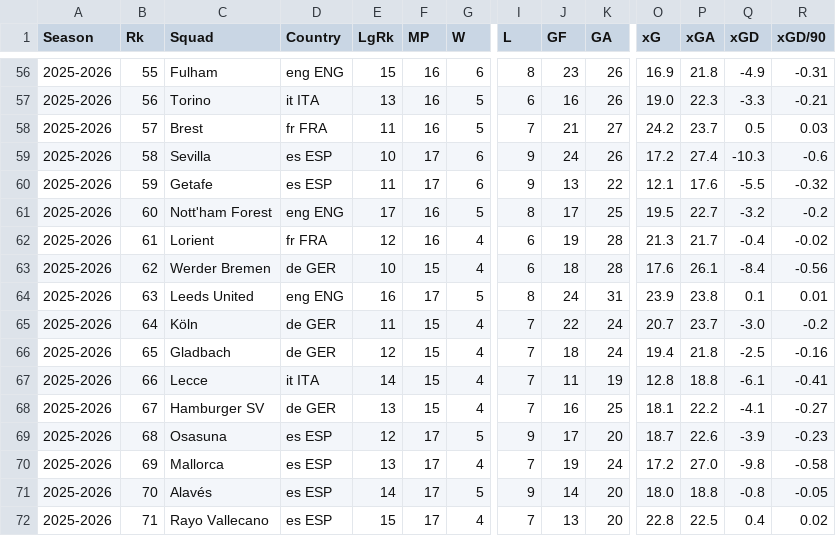
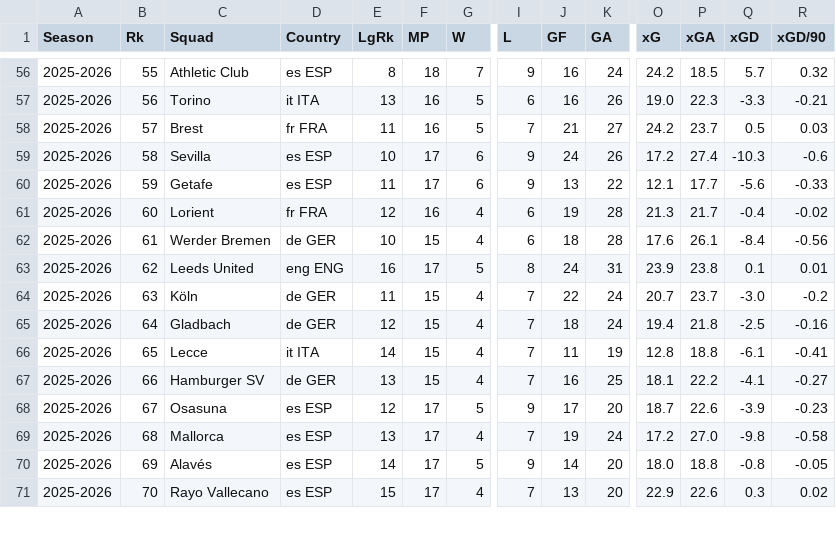
Before and after one commit to TwinAnalytics/player-score, a CSV file: Data/Raw/big5_table-2025-2026.csv, drawn as a sheet; only a part is shown, gaps mark what is left out; removed rows and columns are numbered as before the commit, all else as after; rows hold the shown columns only; the diff covers the shown part only; the diff names each change by its address in the sheet, - before the commit and + after, or states it on an @@ line.

```diff
--- a/Data/Raw/big5_table-2025-2026.csv
+++ b/Data/Raw/big5_table-2025-2026.csv
-C56 (Squad): Fulham
+C56 (Squad): Athletic Club
-D56 (Country): eng ENG
+D56 (Country): es ESP
-E56 (LgRk): 15
+E56 (LgRk): 8
-F56 (MP): 16
+F56 (MP): 18
-G56 (W): 6
+G56 (W): 7
-I56 (L): 8
+I56 (L): 9
-J56 (GF): 23
+J56 (GF): 16
-K56 (GA): 26
+K56 (GA): 24
-O56 (xG): 16.9
+O56 (xG): 24.2
-P56 (xGA): 21.8
+P56 (xGA): 18.5
-Q56 (xGD): -4.9
+Q56 (xGD): 5.7
-R56 (xGD/90): -0.31
+R56 (xGD/90): 0.32
-P60 (xGA): 17.6
+P60 (xGA): 17.7
-Q60 (xGD): -5.5
+Q60 (xGD): -5.6
-R60 (xGD/90): -0.32
+R60 (xGD/90): -0.33
-row 61: 2025-2026 | 60 | Nott'ham Forest | eng ENG | 17 | 16 | 5 | 8 | 17 | 25 | 19.5 | 22.7 | -3.2 | -0.2
-B61 (Rk): 61
+B61 (Rk): 60
-B62 (Rk): 62
+B62 (Rk): 61
-B63 (Rk): 63
+B63 (Rk): 62
-B64 (Rk): 64
+B64 (Rk): 63
-B65 (Rk): 65
+B65 (Rk): 64
-B66 (Rk): 66
+B66 (Rk): 65
-B67 (Rk): 67
+B67 (Rk): 66
-B68 (Rk): 68
+B68 (Rk): 67
-B69 (Rk): 69
+B69 (Rk): 68
-B70 (Rk): 70
+B70 (Rk): 69
-B71 (Rk): 71
+B71 (Rk): 70
-O71 (xG): 22.8
+O71 (xG): 22.9
-P71 (xGA): 22.5
+P71 (xGA): 22.6
-Q71 (xGD): 0.4
+Q71 (xGD): 0.3
```
Also changed, not shown: 2 added rows, 1 removed row and 72 edited cells elsewhere in this file, Data/Processed/big5_table_all_seasons.csv, Data/Processed/player_scores-2025-2026.csv, 6 other files.
